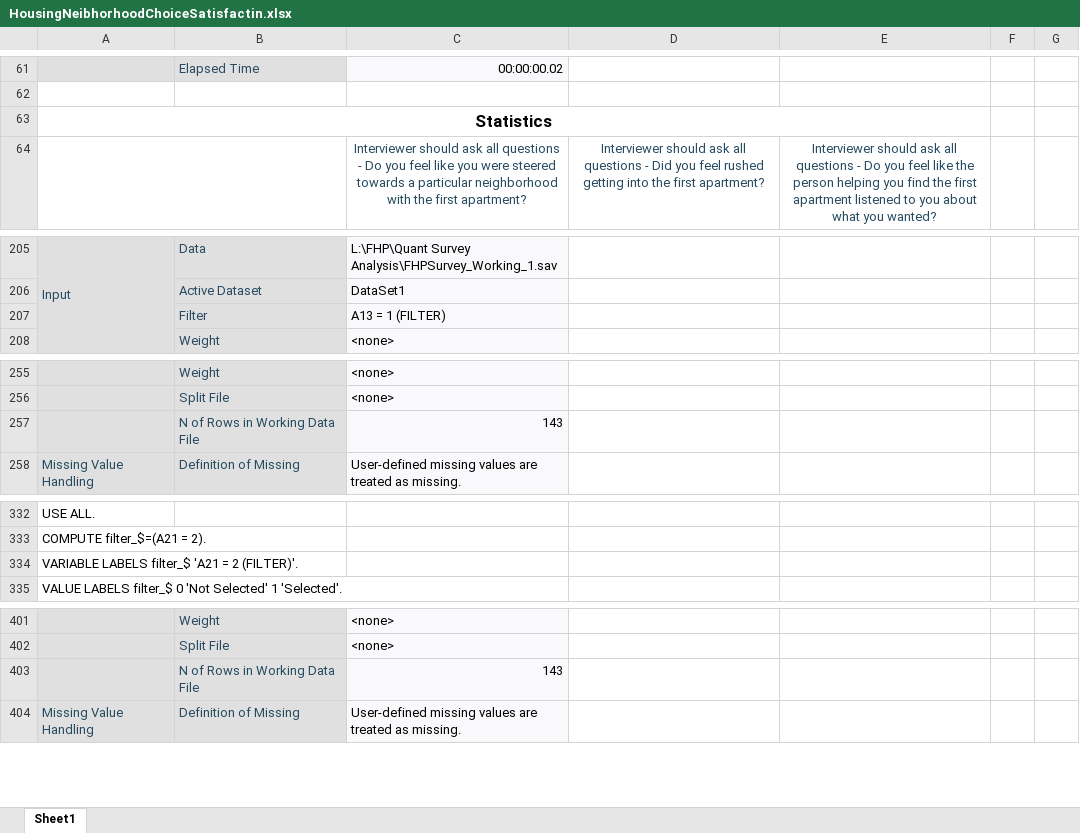
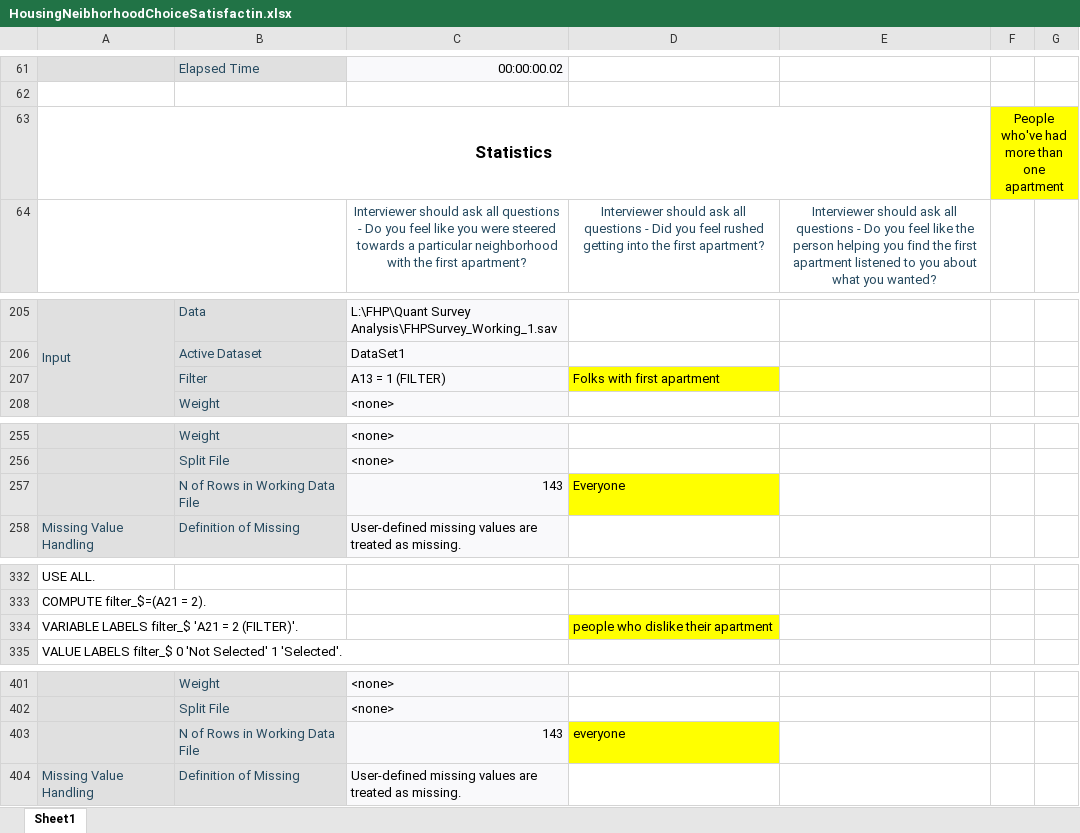
Before and after one commit to Amandanoelward/GitHubFHP_Repository, an Excel workbook: Housing/HousingNeibhorhoodChoiceSatisfactin.xlsx, sheet Sheet1, drawn as a sheet; only a part is shown, gaps mark what is left out; values as stored, in another font and other column widths than the file's, no borders; the diff names each change by its address in the sheet, - before the commit and + after, or states it on an @@ line.

```diff
--- a/Housing/HousingNeibhorhoodChoiceSatisfactin.xlsx (sheet Sheet1)
+++ b/Housing/HousingNeibhorhoodChoiceSatisfactin.xlsx (sheet Sheet1)
-F63: (empty)
+F63: People who've had more than one apartment
-F63:G63 fill: none
+F63:G63 fill: #FFFF00
+F63:G63 merged
-D207: (empty)
+D207: Folks with first apartment
-D207 fill: none
+D207 fill: #FFFF00
-D257: (empty)
+D257: Everyone
-D257 fill: none
+D257 fill: #FFFF00
-D334: (empty)
+D334: people who dislike their apartment
-D334 fill: none
+D334 fill: #FFFF00
-D403: (empty)
+D403: everyone
-D403 fill: none
+D403 fill: #FFFF00
```
Also changed, not shown: 4 other files.
